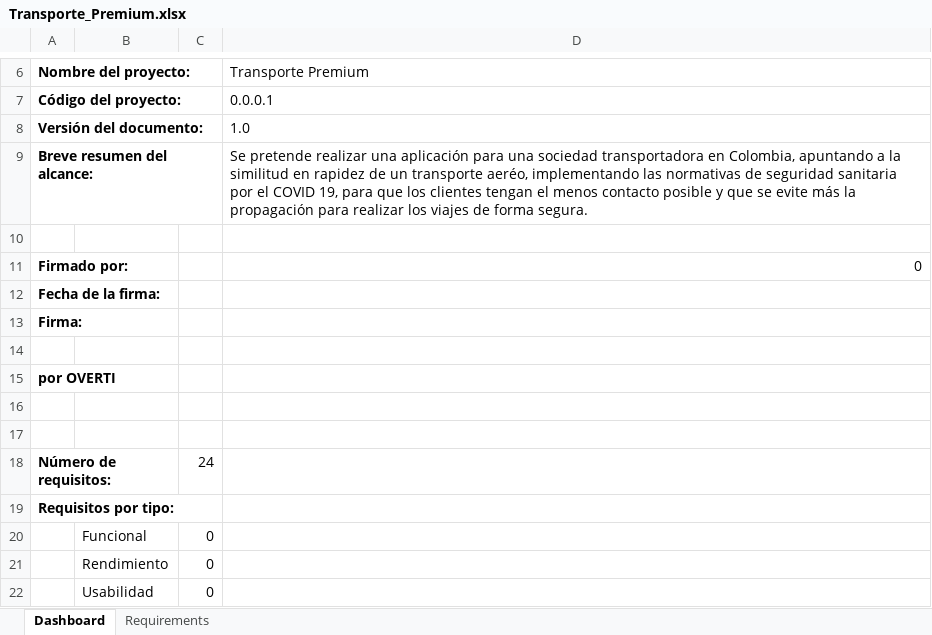
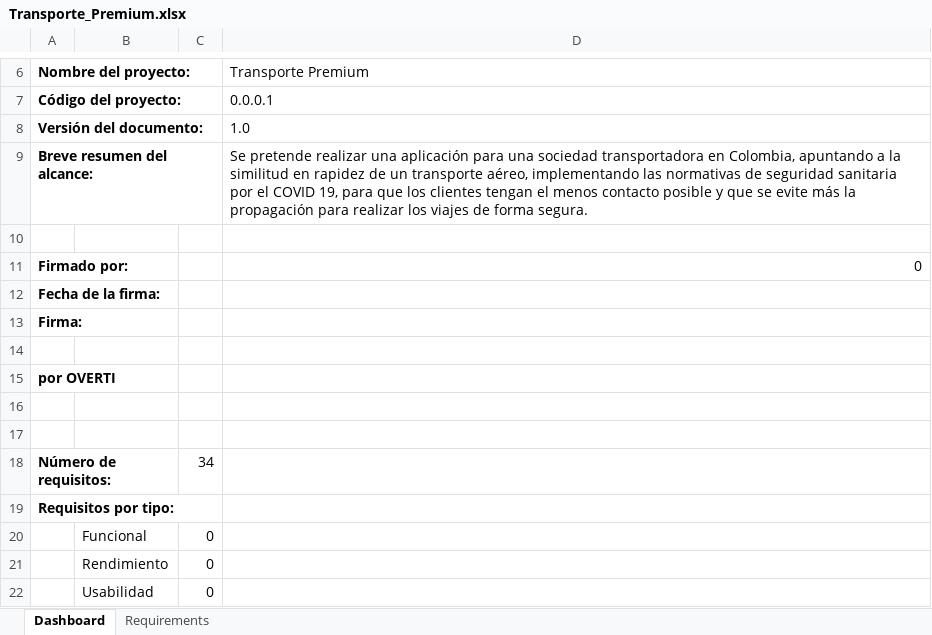
Before and after one commit to Joselozan123/Transportes-Premium, an Excel workbook: Transporte_Premium.xlsx, sheet Dashboard, drawn as a sheet; only a part is shown, gaps mark what is left out; values as stored, in another font and other column widths than the file's, no borders; charts and pictures not drawn; the diff names each change by its address in the sheet, - before the commit and + after, or states it on an @@ line.

```diff
--- a/Transporte_Premium.xlsx (sheet Dashboard)
+++ b/Transporte_Premium.xlsx (sheet Dashboard)
-D9 (Transporte Premium): …un transporte aeréo, implementando las…
+D9 (Transporte Premium): …un transporte aéreo, implementando las…
-C18: 24
+C18: 34
```
Also changed, not shown: sheet Requirements, 1 other file.
